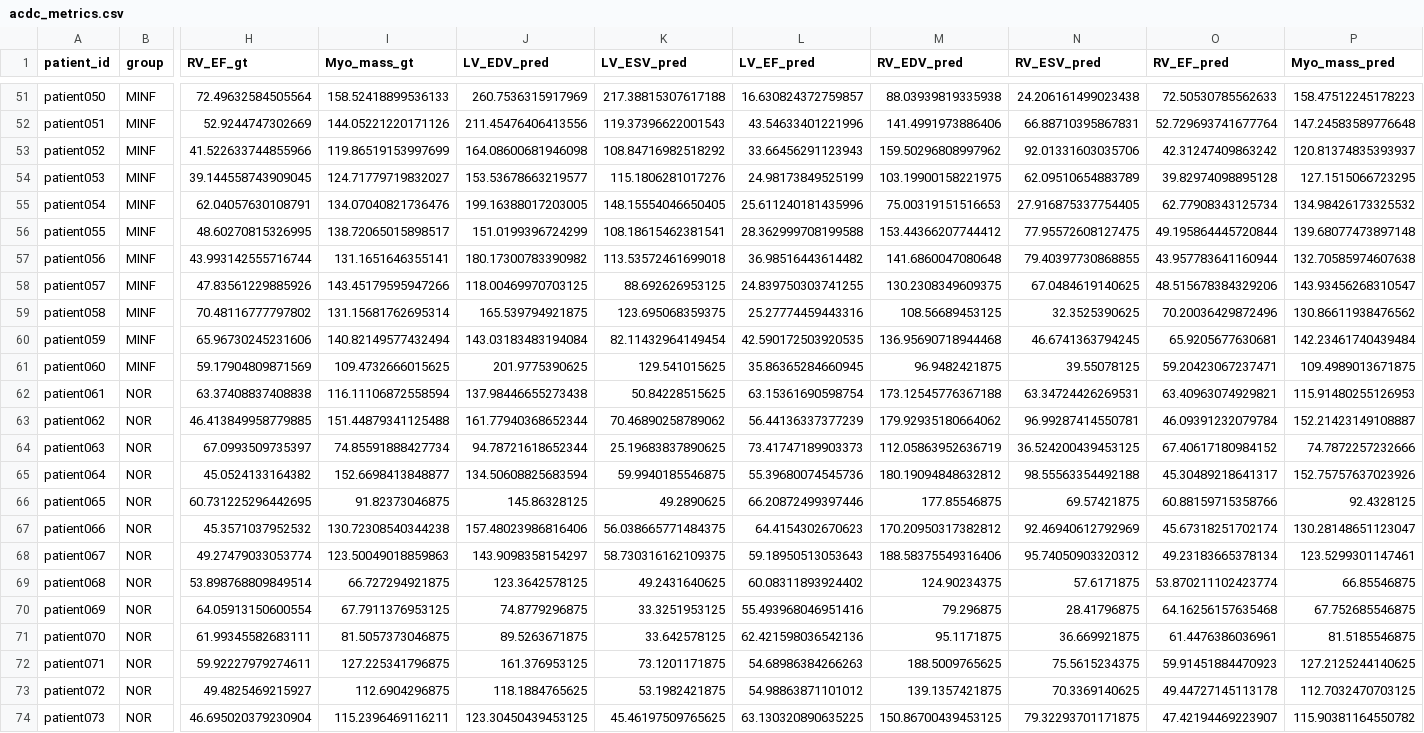
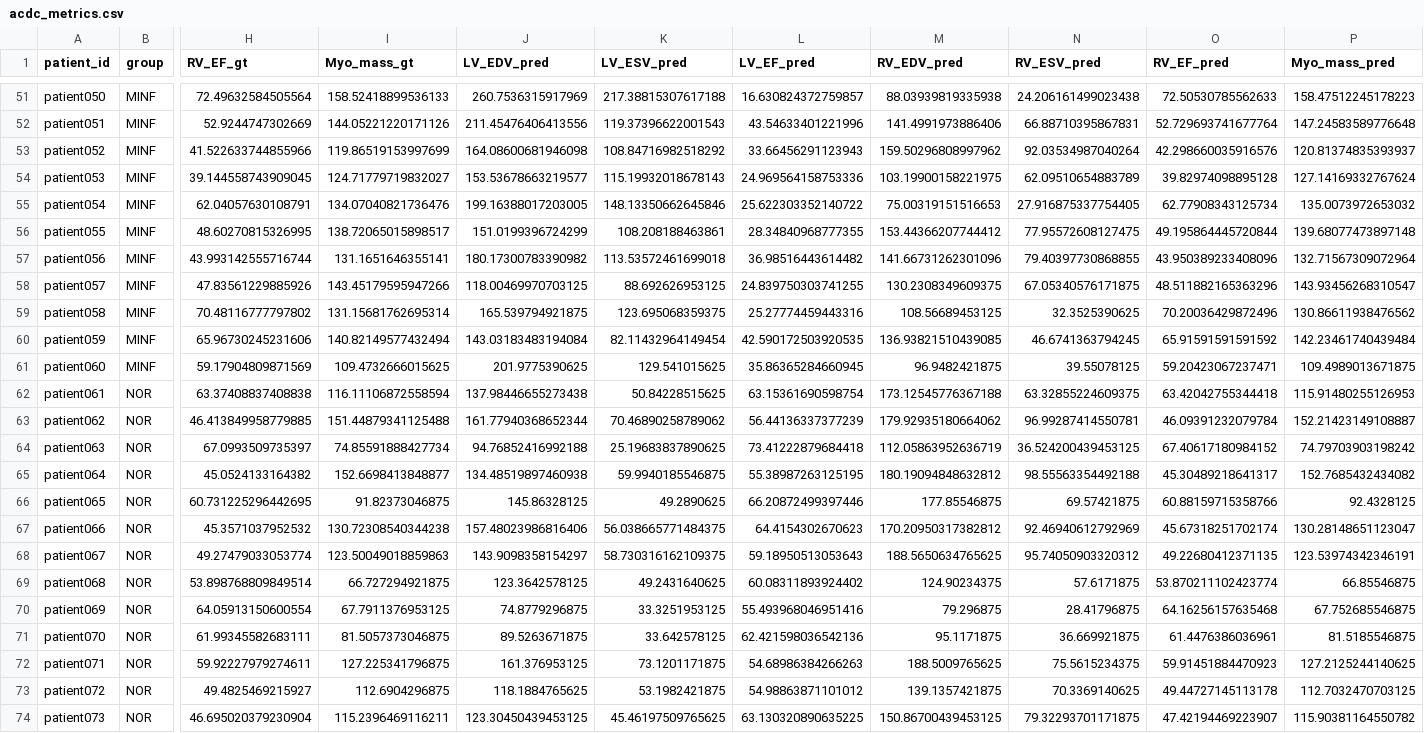
Before and after one commit to hung2725/NCKH, a CSV file: results/acdc_metrics.csv, drawn as a sheet; only a part is shown, gaps mark what is left out; the diff covers the shown part only; the diff names each change by its address in the sheet, - before the commit and + after, or states it on an @@ line.

```diff
--- a/results/acdc_metrics.csv
+++ b/results/acdc_metrics.csv
-N53 (RV_ESV_pred): 92.01331603035706
+N53 (RV_ESV_pred): 92.03534987040264
-O53 (RV_EF_pred): 42.31247409863242
+O53 (RV_EF_pred): 42.298660035916576
-K54 (LV_ESV_pred): 115.1806281017276
+K54 (LV_ESV_pred): 115.19932018678143
-L54 (LV_EF_pred): 24.98173849525199
+L54 (LV_EF_pred): 24.969564158753336
-P54 (Myo_mass_pred): 127.1515066723295
+P54 (Myo_mass_pred): 127.14169332767624
-K55 (LV_ESV_pred): 148.15554046650405
+K55 (LV_ESV_pred): 148.13350662645846
-L55 (LV_EF_pred): 25.611240181435996
+L55 (LV_EF_pred): 25.622303352140722
-P55 (Myo_mass_pred): 134.98426173325532
+P55 (Myo_mass_pred): 135.0073972653032
-K56 (LV_ESV_pred): 108.18615462381541
+K56 (LV_ESV_pred): 108.208188463861
-L56 (LV_EF_pred): 28.362999708199588
+L56 (LV_EF_pred): 28.34840968777355
-M57 (RV_EDV_pred): 141.6860047080648
+M57 (RV_EDV_pred): 141.66731262301096
-O57 (RV_EF_pred): 43.957783641160944
+O57 (RV_EF_pred): 43.950389233408096
-P57 (Myo_mass_pred): 132.70585974607638
+P57 (Myo_mass_pred): 132.71567309072964
-N58 (RV_ESV_pred): 67.0484619140625
+N58 (RV_ESV_pred): 67.05340576171875
-O58 (RV_EF_pred): 48.515678384329206
+O58 (RV_EF_pred): 48.511882165363296
-M60 (RV_EDV_pred): 136.95690718944468
+M60 (RV_EDV_pred): 136.93821510439085
-O60 (RV_EF_pred): 65.9205677630681
+O60 (RV_EF_pred): 65.91591591591592
-N62 (RV_ESV_pred): 63.34724426269531
+N62 (RV_ESV_pred): 63.32855224609375
-O62 (RV_EF_pred): 63.40963074929821
+O62 (RV_EF_pred): 63.42042755344418
-J64 (LV_EDV_pred): 94.78721618652344
+J64 (LV_EDV_pred): 94.76852416992188
-L64 (LV_EF_pred): 73.41747189903373
+L64 (LV_EF_pred): 73.41222879684418
-P64 (Myo_mass_pred): 74.7872257232666
+P64 (Myo_mass_pred): 74.79703903198242
-J65 (LV_EDV_pred): 134.50608825683594
+J65 (LV_EDV_pred): 134.48519897460938
-L65 (LV_EF_pred): 55.39680074545736
+L65 (LV_EF_pred): 55.38987263125195
-P65 (Myo_mass_pred): 152.75757637023926
+P65 (Myo_mass_pred): 152.7685432434082
-M68 (RV_EDV_pred): 188.58375549316406
+M68 (RV_EDV_pred): 188.5650634765625
-O68 (RV_EF_pred): 49.23183665378134
+O68 (RV_EF_pred): 49.22680412371135
-P68 (Myo_mass_pred): 123.5299301147461
+P68 (Myo_mass_pred): 123.53974342346191
```
Also changed, not shown: 70 edited cells elsewhere in this file, results/conformal_comparison.csv, 16 other files.
